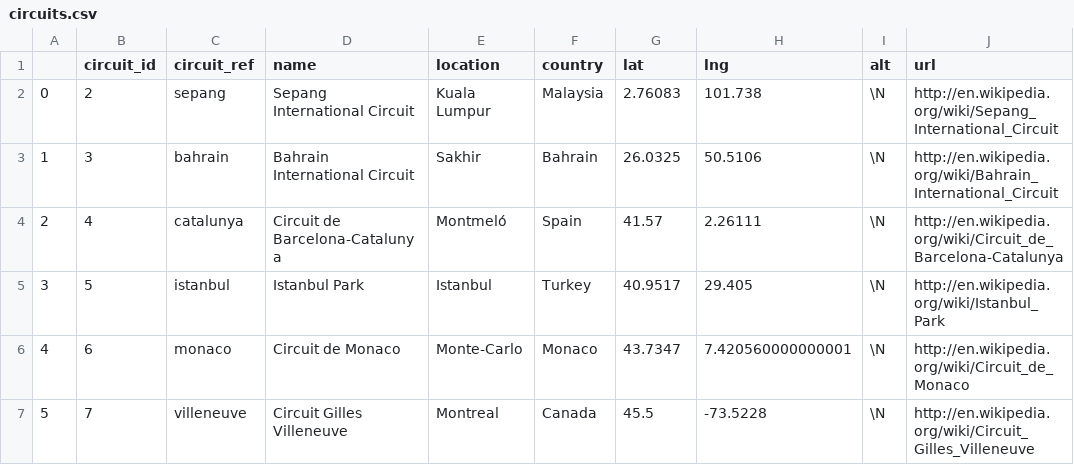
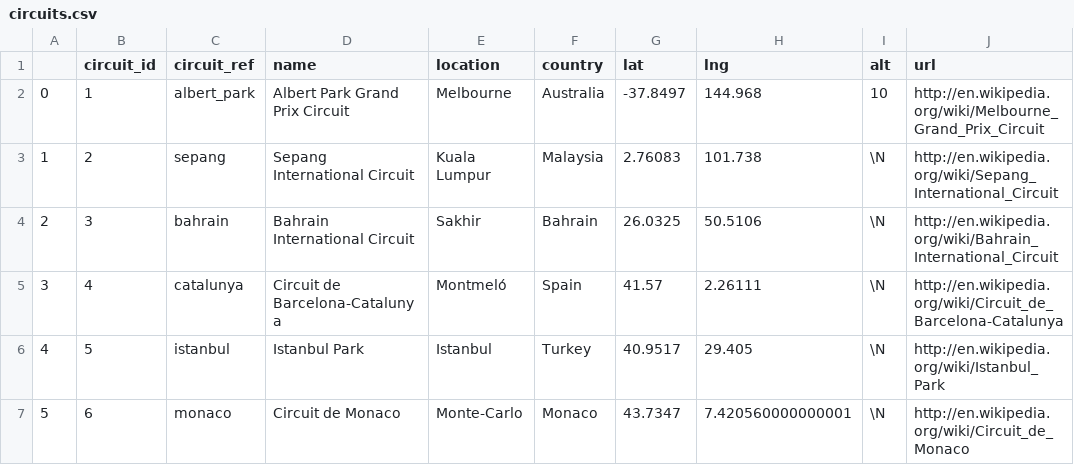
Before and after one commit to drewilliams22/f1, a CSV file: python_bash_trials/csv_dump/circuits.csv, drawn as a sheet; only a part is shown; the shorter side is filled out with more unchanged rows; addresses are those after the commit; the diff names each change by its address in the sheet, - before the commit and + after, or states it on an @@ line.

```diff
--- a/python_bash_trials/csv_dump/circuits.csv
+++ b/python_bash_trials/csv_dump/circuits.csv
+row 2: 0 | 1 | albert_park | Albert Park Grand Prix Circuit | Melbourne | Australia | -37.8497 | 144.968 | 10 | http://en.wikipedia.org/wiki/Melbourne_Grand_Prix_Circuit
@@ column A renumbered from row 3 down @@
```
Also changed, not shown: python_bash_trials/csv_dump/constructor_standings.csv, python_bash_trials/csv_dump/driver.csv, 9 other files.
